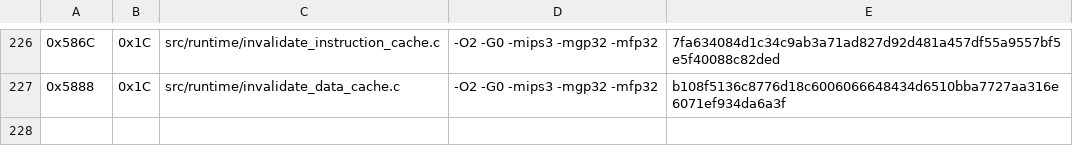
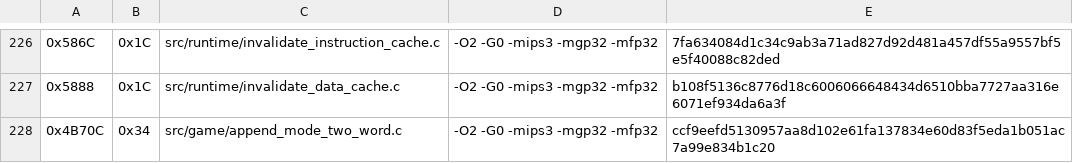
Before and after one commit to TheGh0stShip/Rugrats-Scavenger-Hunt, a TSV file: config/us/matching_units.tsv, drawn as a sheet; only a part is shown, gaps mark what is left out; the diff names each change by its address in the sheet, - before the commit and + after, or states it on an @@ line.

Commit message:
Match mode two word append

```diff
--- a/config/us/matching_units.tsv
+++ b/config/us/matching_units.tsv
+row 228: 0x4B70C | 0x34 | src/game/append_mode_two_word.c | -O2 -G0 -mips3 -mgp32 -mfp32 | ccf9eefd5130957aa8d102e61fa137834e60d83f5eda1b051ac7a99e834b1c20
```
Also changed, not shown: 4 other files.
